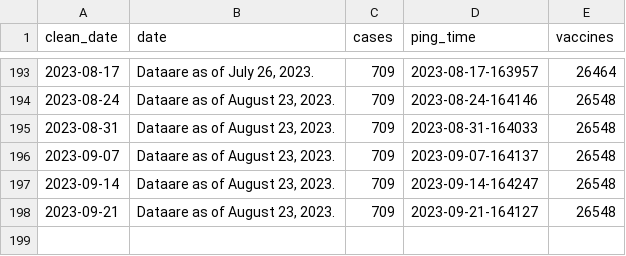
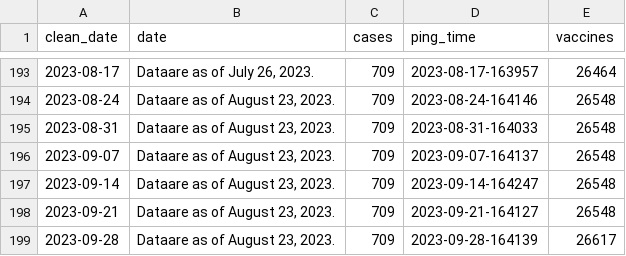
Before and after one commit to wf-id/nc-mpx, a CSV file: data/mpx.csv, drawn as a sheet; only a part is shown, gaps mark what is left out; the diff names each change by its address in the sheet, - before the commit and + after, or states it on an @@ line.

```diff
--- a/data/mpx.csv
+++ b/data/mpx.csv
+row 199: 2023-09-28 | Dataare as of August 23, 2023. | 709 | 2023-09-28-164139 | 26617
```
Also changed, not shown: 3 other files.
